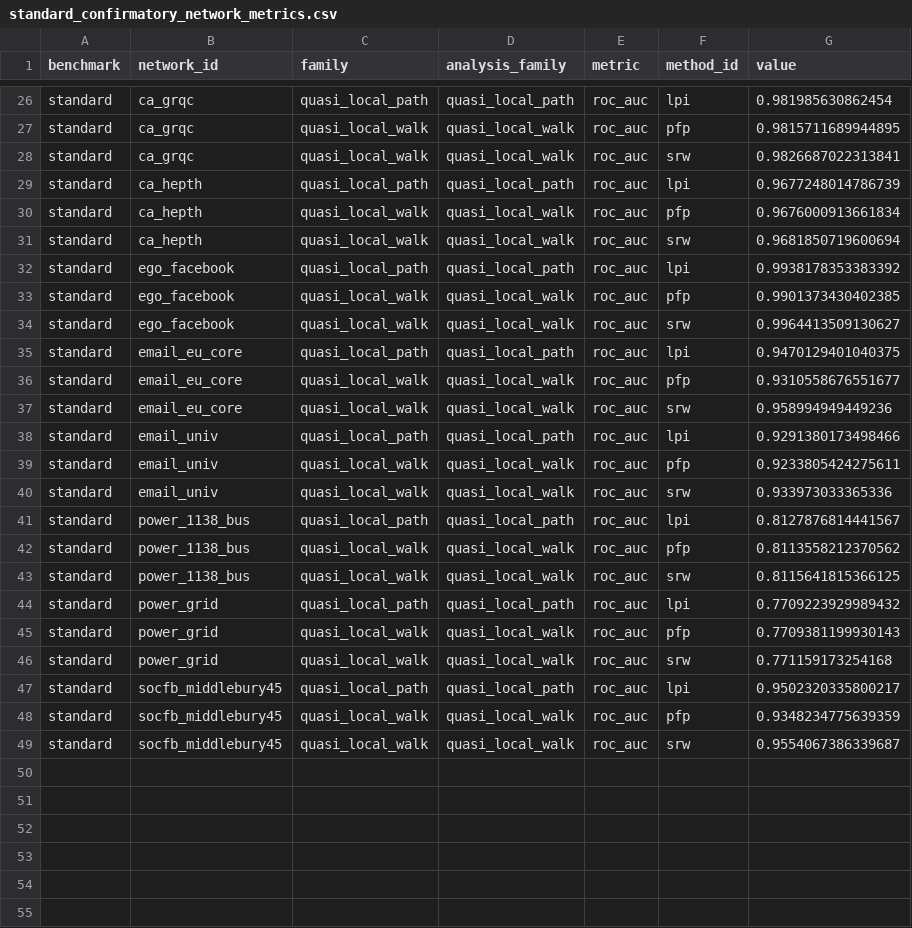
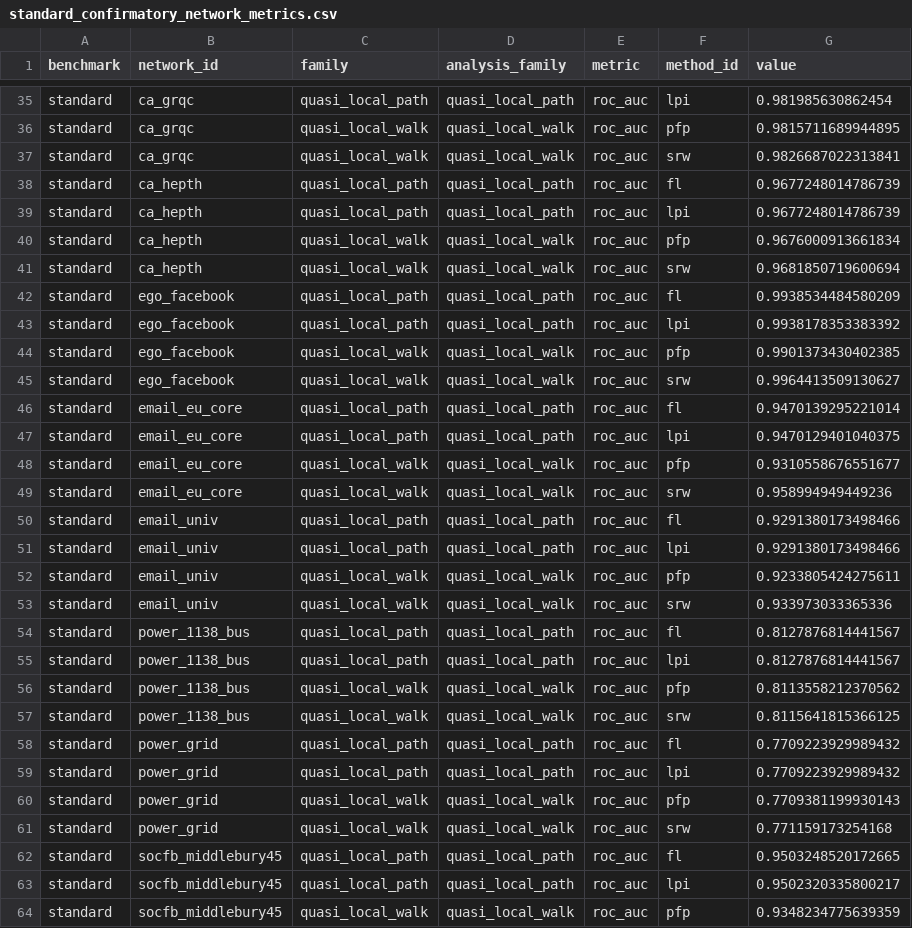
Before and after one commit to avelando/networks, a CSV file: results/summaries/standard_confirmatory_network_metrics.csv, drawn as a sheet; only a part is shown, gaps mark what is left out; the shorter side is filled out with more unchanged rows; the diff covers the shown part only.

Commit message:
results: checkpoint execution through parameter sensitivity

```diff
--- a/results/summaries/standard_confirmatory_network_metrics.csv
+++ b/results/summaries/standard_confirmatory_network_metrics.csv
@@ -28,2 +37,3 @@ standard,ca_grqc,quasi_local_walk,quasi_local_walk,roc_auc,pfp,0.981571168994489
 standard,ca_grqc,quasi_local_walk,quasi_local_walk,roc_auc,srw,0.9826687022313841
+standard,ca_hepth,quasi_local_path,quasi_local_path,roc_auc,fl,0.9677248014786739
 standard,ca_hepth,quasi_local_path,quasi_local_path,roc_auc,lpi,0.9677248014786739
@@ -31,2 +41,3 @@ standard,ca_hepth,quasi_local_walk,quasi_local_walk,roc_auc,pfp,0.96760009136618
 standard,ca_hepth,quasi_local_walk,quasi_local_walk,roc_auc,srw,0.9681850719600694
+standard,ego_facebook,quasi_local_path,quasi_local_path,roc_auc,fl,0.9938534484580209
 standard,ego_facebook,quasi_local_path,quasi_local_path,roc_auc,lpi,0.9938178353383392
@@ -34,2 +45,3 @@ standard,ego_facebook,quasi_local_walk,quasi_local_walk,roc_auc,pfp,0.9901373430
 standard,ego_facebook,quasi_local_walk,quasi_local_walk,roc_auc,srw,0.9964413509130627
+standard,email_eu_core,quasi_local_path,quasi_local_path,roc_auc,fl,0.9470139295221014
 standard,email_eu_core,quasi_local_path,quasi_local_path,roc_auc,lpi,0.9470129401040375
@@ -37,2 +49,3 @@ standard,email_eu_core,quasi_local_walk,quasi_local_walk,roc_auc,pfp,0.931055867
 standard,email_eu_core,quasi_local_walk,quasi_local_walk,roc_auc,srw,0.958994949449236
+standard,email_univ,quasi_local_path,quasi_local_path,roc_auc,fl,0.9291380173498466
 standard,email_univ,quasi_local_path,quasi_local_path,roc_auc,lpi,0.9291380173498466
@@ -40,2 +53,3 @@ standard,email_univ,quasi_local_walk,quasi_local_walk,roc_auc,pfp,0.923380542427
 standard,email_univ,quasi_local_walk,quasi_local_walk,roc_auc,srw,0.933973033365336
+standard,power_1138_bus,quasi_local_path,quasi_local_path,roc_auc,fl,0.8127876814441567
 standard,power_1138_bus,quasi_local_path,quasi_local_path,roc_auc,lpi,0.8127876814441567
@@ -43,2 +57,3 @@ standard,power_1138_bus,quasi_local_walk,quasi_local_walk,roc_auc,pfp,0.81135582
 standard,power_1138_bus,quasi_local_walk,quasi_local_walk,roc_auc,srw,0.8115641815366125
+standard,power_grid,quasi_local_path,quasi_local_path,roc_auc,fl,0.7709223929989432
 standard,power_grid,quasi_local_path,quasi_local_path,roc_auc,lpi,0.7709223929989432
@@ -46,2 +61,3 @@ standard,power_grid,quasi_local_walk,quasi_local_walk,roc_auc,pfp,0.770938119993
 standard,power_grid,quasi_local_walk,quasi_local_walk,roc_auc,srw,0.771159173254168
+standard,socfb_middlebury45,quasi_local_path,quasi_local_path,roc_auc,fl,0.9503248520172665
 standard,socfb_middlebury45,quasi_local_path,quasi_local_path,roc_auc,lpi,0.9502320335800217
```
Also changed, not shown: 9 added rows elsewhere in this file, results/summaries/standard_confirmatory_pairwise.csv, results/summaries/standard_enhanced_local_fold_metrics.csv, 55 other files.
